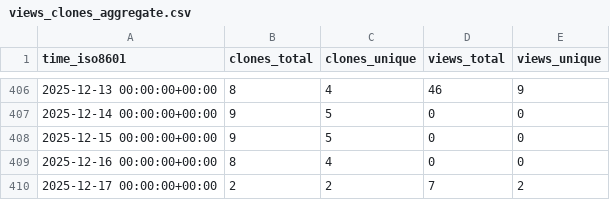
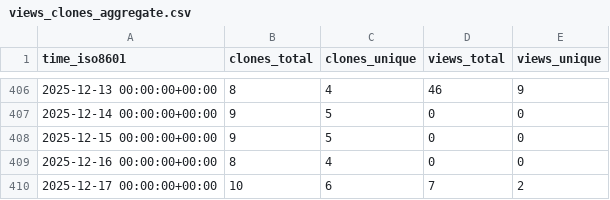
Before and after one commit to CDCgov/eMKF, a CSV file: CDCgov/eMKF/ghrs-data/views_clones_aggregate.csv, drawn as a sheet; only a part is shown, gaps mark what is left out.

```diff
--- a/CDCgov/eMKF/ghrs-data/views_clones_aggregate.csv
+++ b/CDCgov/eMKF/ghrs-data/views_clones_aggregate.csv
@@ -409,2 +409,2 @@ time_iso8601,clones_total,clones_unique,views_total,views_unique
 2025-12-16 00:00:00+00:00,8,4,0,0
-2025-12-17 00:00:00+00:00,2,2,7,2
+2025-12-17 00:00:00+00:00,10,6,7,2
```
Also changed, not shown: 1 other file.
